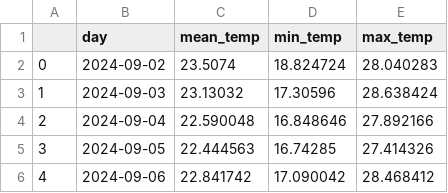
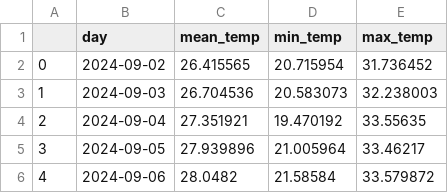
Before and after one commit to jbasurtod/madrid_temp_app, a CSV file: data/predictions5days_data.csv, drawn as a sheet.

```diff
--- a/data/predictions5days_data.csv
+++ b/data/predictions5days_data.csv
@@ -1,6 +1,6 @@
 ,day,mean_temp,min_temp,max_temp
-0,2024-09-02,23.5074,18.824724,28.040283
-1,2024-09-03,23.13032,17.30596,28.638424
-2,2024-09-04,22.590048,16.848646,27.892166
-3,2024-09-05,22.444563,16.74285,27.414326
-4,2024-09-06,22.841742,17.090042,28.468412
+0,2024-09-02,26.415565,20.715954,31.736452
+1,2024-09-03,26.704536,20.583073,32.238003
+2,2024-09-04,27.351921,19.470192,33.55635
+3,2024-09-05,27.939896,21.005964,33.46217
+4,2024-09-06,28.0482,21.58584,33.579872
```
Also changed, not shown: data/predictions_data.csv, 2 other files.
